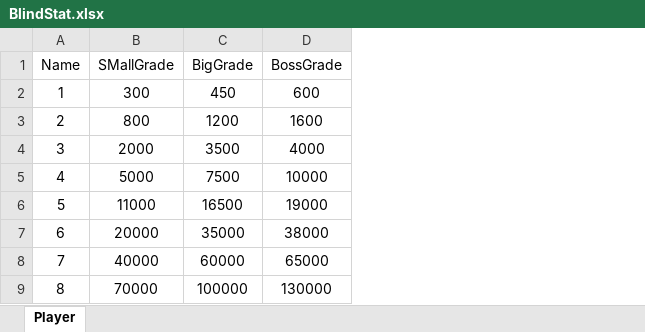
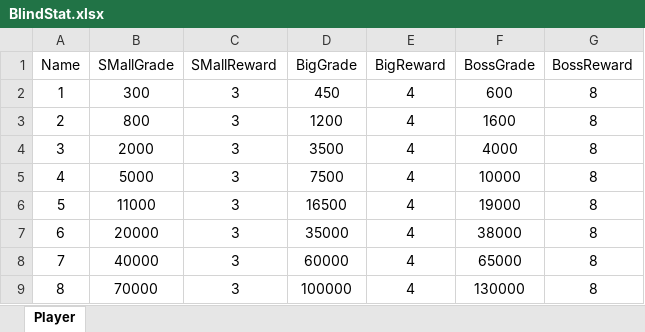
Before and after one commit to sigh5/BalatroP, an Excel workbook: GameData/BlindStat.xlsx, sheet Player, drawn as a sheet; values as stored, in another font and other column widths than the file's, no borders; the diff names each change by its address in the sheet, - before the commit and + after, or states it on an @@ line.

```diff
--- a/GameData/BlindStat.xlsx (sheet Player)
+++ b/GameData/BlindStat.xlsx (sheet Player)
+column C (SMallReward), rows 2-9: all 3
+column E (BigReward), rows 2-9: all 4
+column G (BossReward), rows 2-9: all 8
```
Also changed, not shown: 14 other files.
